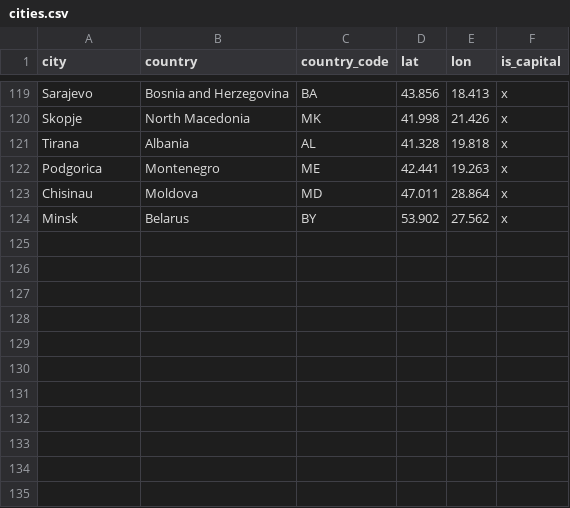
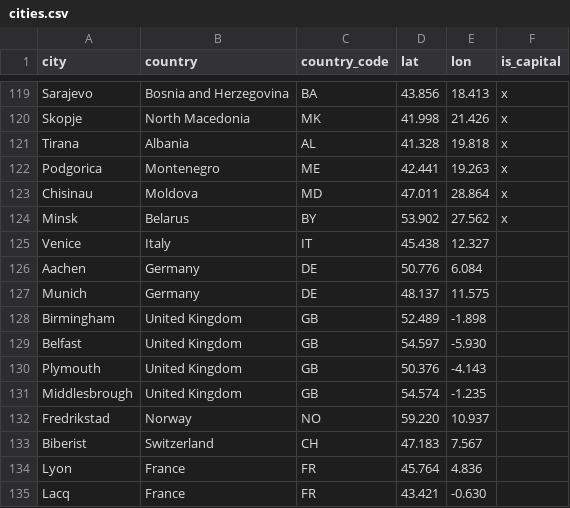
Before and after one commit to vincenzo-forlini/European-critical-network-map, a CSV file: data/cities.csv, drawn as a sheet; only a part is shown, gaps mark what is left out; the diff names each change by its address in the sheet, - before the commit and + after, or states it on an @@ line.

```diff
--- a/data/cities.csv
+++ b/data/cities.csv
+row 125: Venice | Italy | IT | 45.438 | 12.327
+row 126: Aachen | Germany | DE | 50.776 | 6.084
+row 127: Munich | Germany | DE | 48.137 | 11.575
+row 128: Birmingham | United Kingdom | GB | 52.489 | -1.898
+row 129: Belfast | United Kingdom | GB | 54.597 | -5.930
+row 130: Plymouth | United Kingdom | GB | 50.376 | -4.143
+row 131: Middlesbrough | United Kingdom | GB | 54.574 | -1.235
+row 132: Fredrikstad | Norway | NO | 59.220 | 10.937
+row 133: Biberist | Switzerland | CH | 47.183 | 7.567
+row 134: Lyon | France | FR | 45.764 | 4.836
+row 135: Lacq | France | FR | 43.421 | -0.630
```
Also changed, not shown: data/companies.csv, data/facilities.csv, 12 other files.
